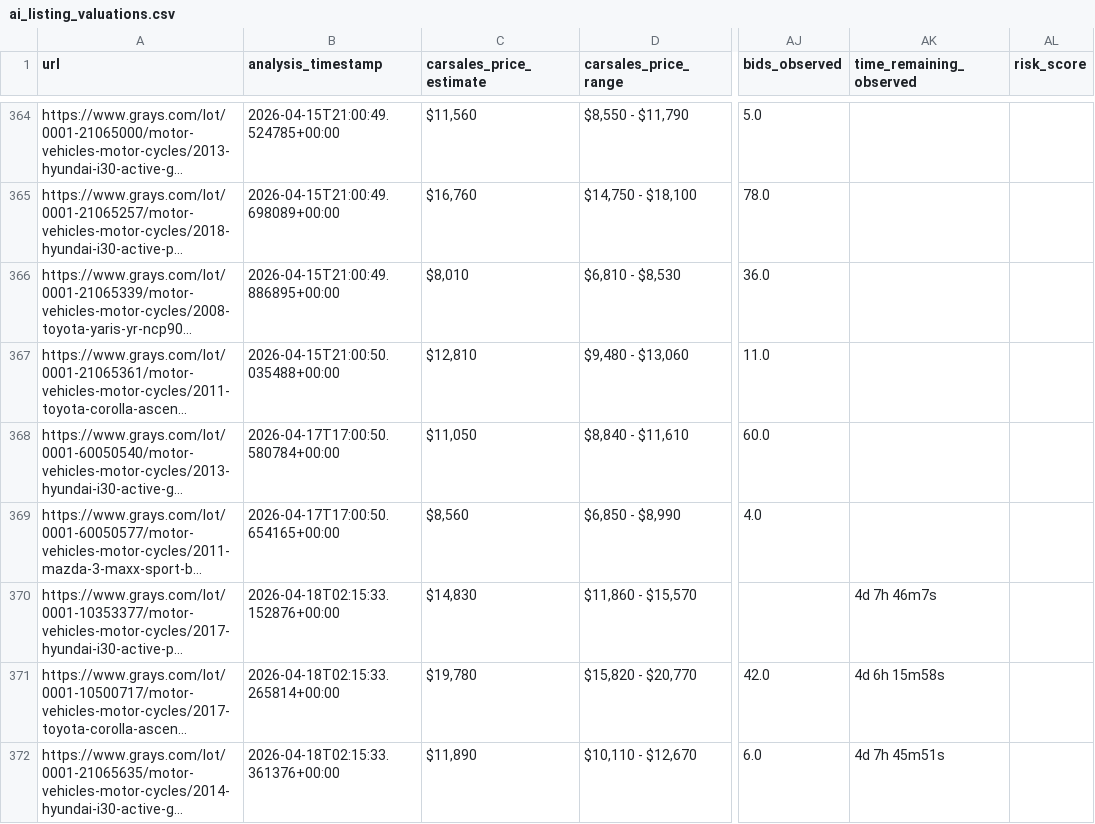
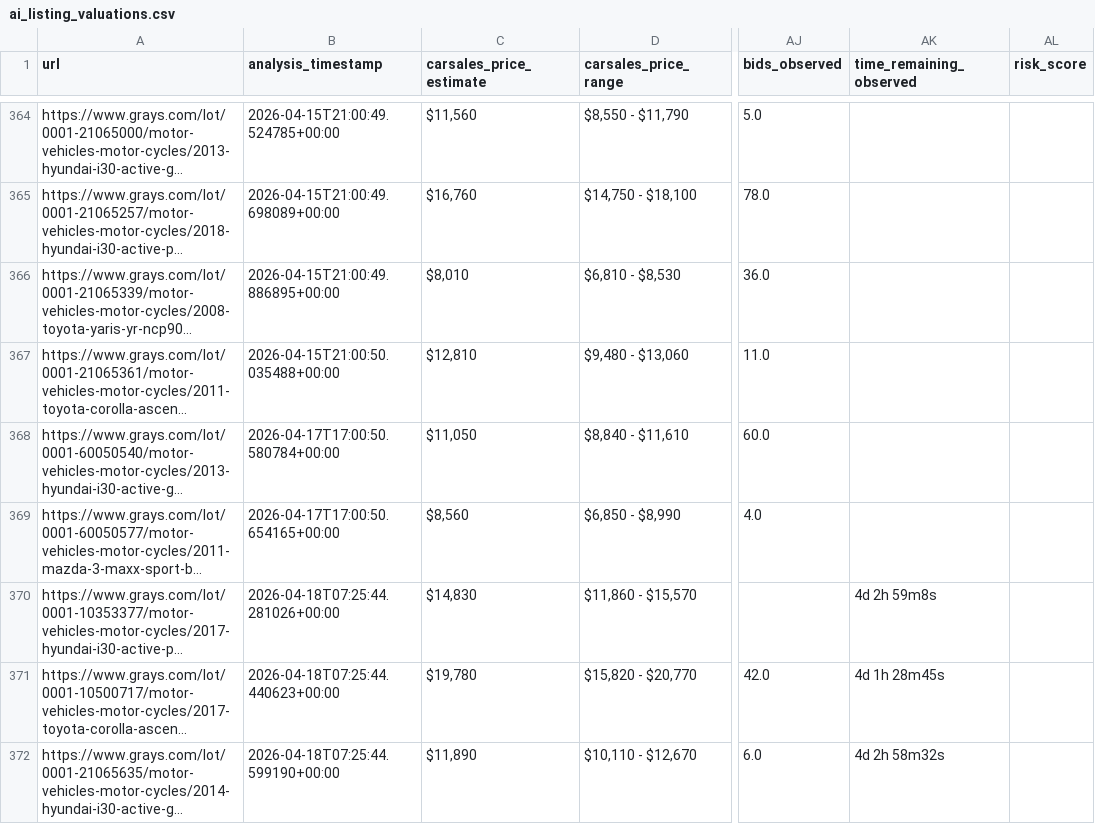
Before and after one commit to fallen-pc/autosniper, a CSV file: CSV_data/ai/ai_listing_valuations.csv, drawn as a sheet; only a part is shown, gaps mark what is left out; long unchanged cells end in …; the diff names each change by its address in the sheet, - before the commit and + after, or states it on an @@ line.

```diff
--- a/CSV_data/ai/ai_listing_valuations.csv
+++ b/CSV_data/ai/ai_listing_valuations.csv
-B370 (analysis_timestamp): 2026-04-18T02:15:33.152876+00:00
+B370 (analysis_timestamp): 2026-04-18T07:25:44.281026+00:00
-AK370 (time_remaining_observed): 4d 7h 46m7s
+AK370 (time_remaining_observed): 4d 2h 59m8s
-B371 (analysis_timestamp): 2026-04-18T02:15:33.265814+00:00
+B371 (analysis_timestamp): 2026-04-18T07:25:44.440623+00:00
-AK371 (time_remaining_observed): 4d 6h 15m58s
+AK371 (time_remaining_observed): 4d 1h 28m45s
-B372 (analysis_timestamp): 2026-04-18T02:15:33.361376+00:00
+B372 (analysis_timestamp): 2026-04-18T07:25:44.599190+00:00
-AK372 (time_remaining_observed): 4d 7h 45m51s
+AK372 (time_remaining_observed): 4d 2h 58m32s
```
Also changed, not shown: CSV_data/scrapers/active_snapshots.csv, CSV_data/scrapers/active_vehicle_details.csv, 18 other files.
